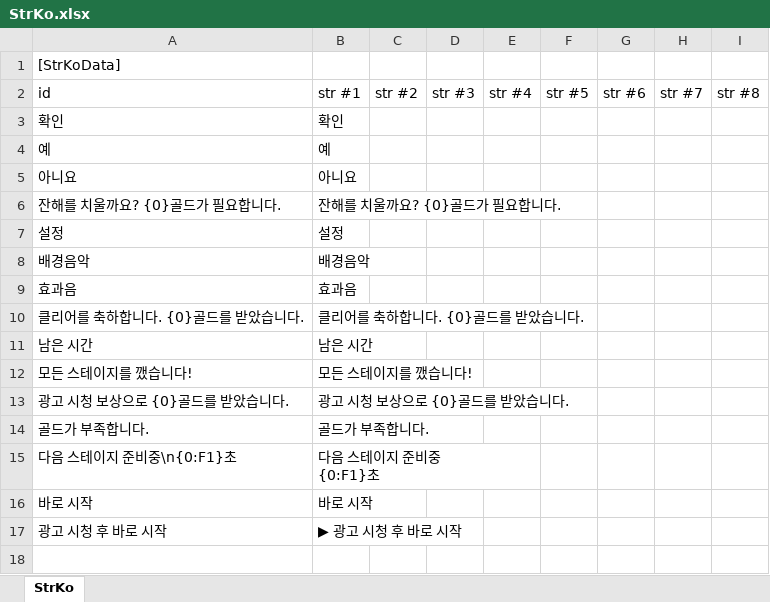
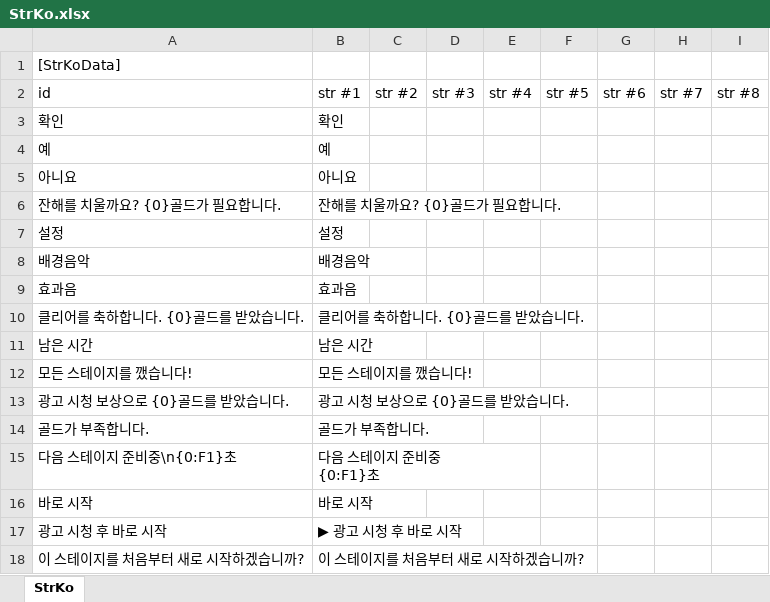
Before and after one commit to gasbank/black, an Excel workbook: Data/StrKo.xlsx, sheet StrKo, drawn as a sheet; values as stored, in another font and other column widths than the file's, no borders; the diff names each change by its address in the sheet, - before the commit and + after, or states it on an @@ line.

```diff
--- a/Data/StrKo.xlsx (sheet StrKo)
+++ b/Data/StrKo.xlsx (sheet StrKo)
+row 18: 이 스테이지를 처음부터 새로 시작하겠습니까? | 이 스테이지를 처음부터 새로 시작하겠습니까?
```
Also changed, not shown: 14 other files.
